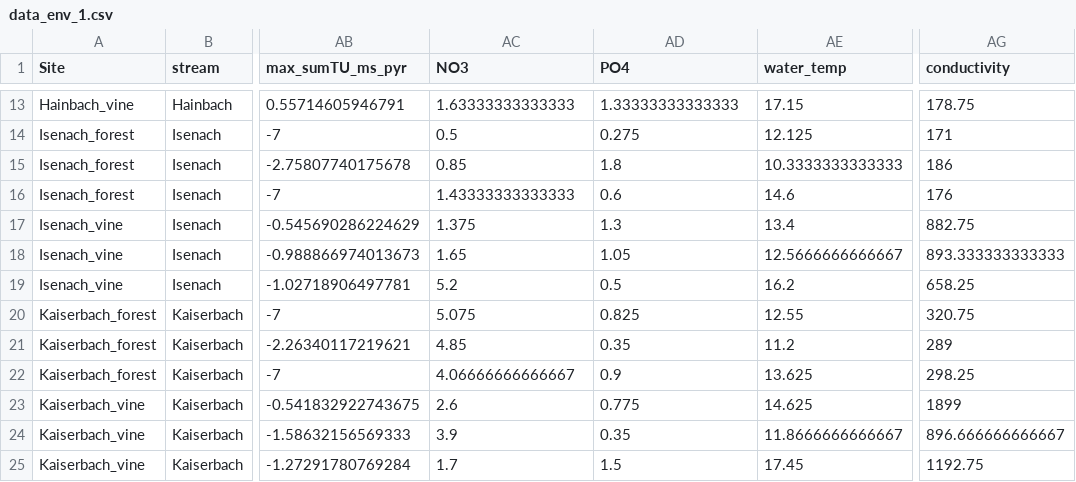
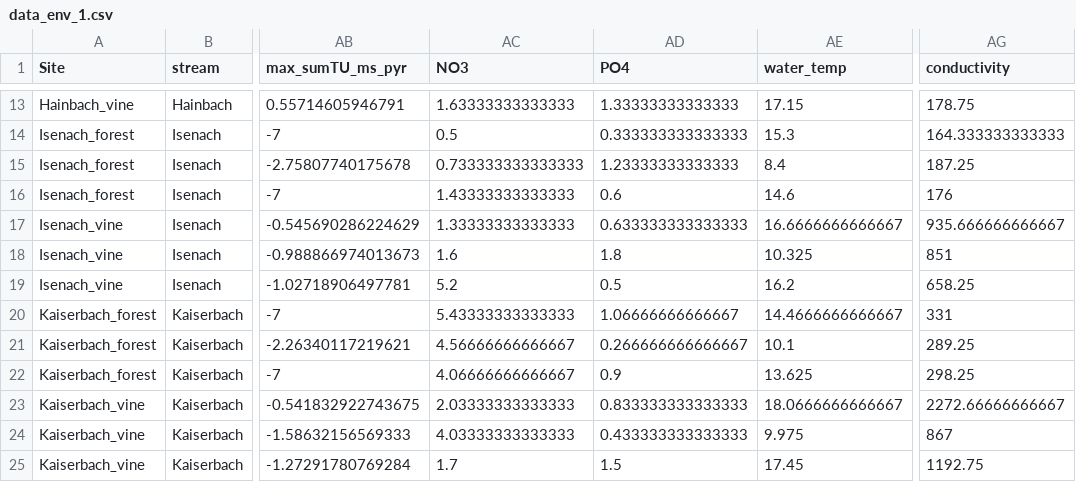
Before and after one commit to rbslandau/ohler_biomass, a CSV file: statistics_biomass_emergence/stats_land_use_related_drivers_data/data_env_1.csv, drawn as a sheet; only a part is shown, gaps mark what is left out; the diff covers the shown part only; the diff names each change by its address in the sheet, - before the commit and + after, or states it on an @@ line.

```diff
--- a/statistics_biomass_emergence/stats_land_use_related_drivers_data/data_env_1.csv
+++ b/statistics_biomass_emergence/stats_land_use_related_drivers_data/data_env_1.csv
-AD14 (PO4): 0.275
+AD14 (PO4): 0.333333333333333
-AE14 (water_temp): 12.125
+AE14 (water_temp): 15.3
-AG14 (conductivity): 171
+AG14 (conductivity): 164.333333333333
-AC15 (NO3): 0.85
+AC15 (NO3): 0.733333333333333
-AD15 (PO4): 1.8
+AD15 (PO4): 1.23333333333333
-AE15 (water_temp): 10.3333333333333
+AE15 (water_temp): 8.4
-AG15 (conductivity): 186
+AG15 (conductivity): 187.25
-AC17 (NO3): 1.375
+AC17 (NO3): 1.33333333333333
-AD17 (PO4): 1.3
+AD17 (PO4): 0.633333333333333
-AE17 (water_temp): 13.4
+AE17 (water_temp): 16.6666666666667
-AG17 (conductivity): 882.75
+AG17 (conductivity): 935.666666666667
-AC18 (NO3): 1.65
+AC18 (NO3): 1.6
-AD18 (PO4): 1.05
+AD18 (PO4): 1.8
-AE18 (water_temp): 12.5666666666667
+AE18 (water_temp): 10.325
-AG18 (conductivity): 893.333333333333
+AG18 (conductivity): 851
-AC20 (NO3): 5.075
+AC20 (NO3): 5.43333333333333
-AD20 (PO4): 0.825
+AD20 (PO4): 1.06666666666667
-AE20 (water_temp): 12.55
+AE20 (water_temp): 14.4666666666667
-AG20 (conductivity): 320.75
+AG20 (conductivity): 331
-AC21 (NO3): 4.85
+AC21 (NO3): 4.56666666666667
-AD21 (PO4): 0.35
+AD21 (PO4): 0.266666666666667
-AE21 (water_temp): 11.2
+AE21 (water_temp): 10.1
-AG21 (conductivity): 289
+AG21 (conductivity): 289.25
-AC23 (NO3): 2.6
+AC23 (NO3): 2.03333333333333
-AD23 (PO4): 0.775
+AD23 (PO4): 0.833333333333333
-AE23 (water_temp): 14.625
+AE23 (water_temp): 18.0666666666667
-AG23 (conductivity): 1899
+AG23 (conductivity): 2272.66666666667
-AC24 (NO3): 3.9
+AC24 (NO3): 4.03333333333333
-AD24 (PO4): 0.35
+AD24 (PO4): 0.433333333333333
-AE24 (water_temp): 11.8666666666667
+AE24 (water_temp): 9.975
-AG24 (conductivity): 896.666666666667
+AG24 (conductivity): 867
```
Also changed, not shown: 126 edited cells elsewhere in this file, 2 other files.
